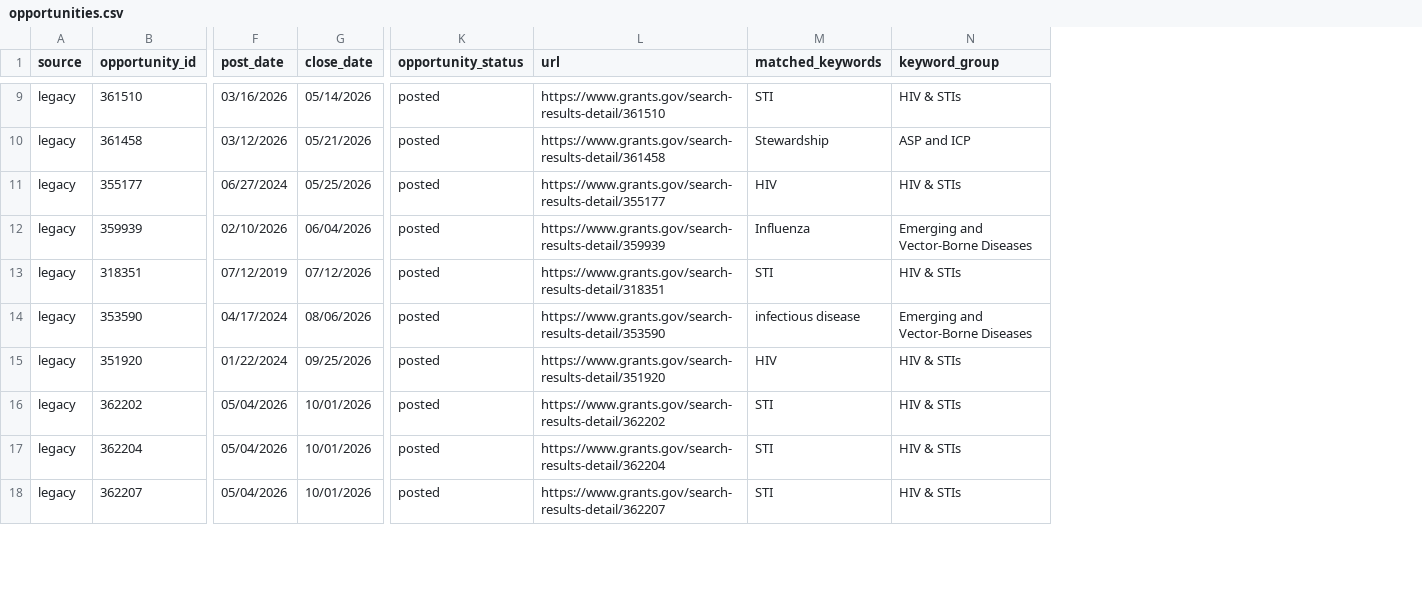
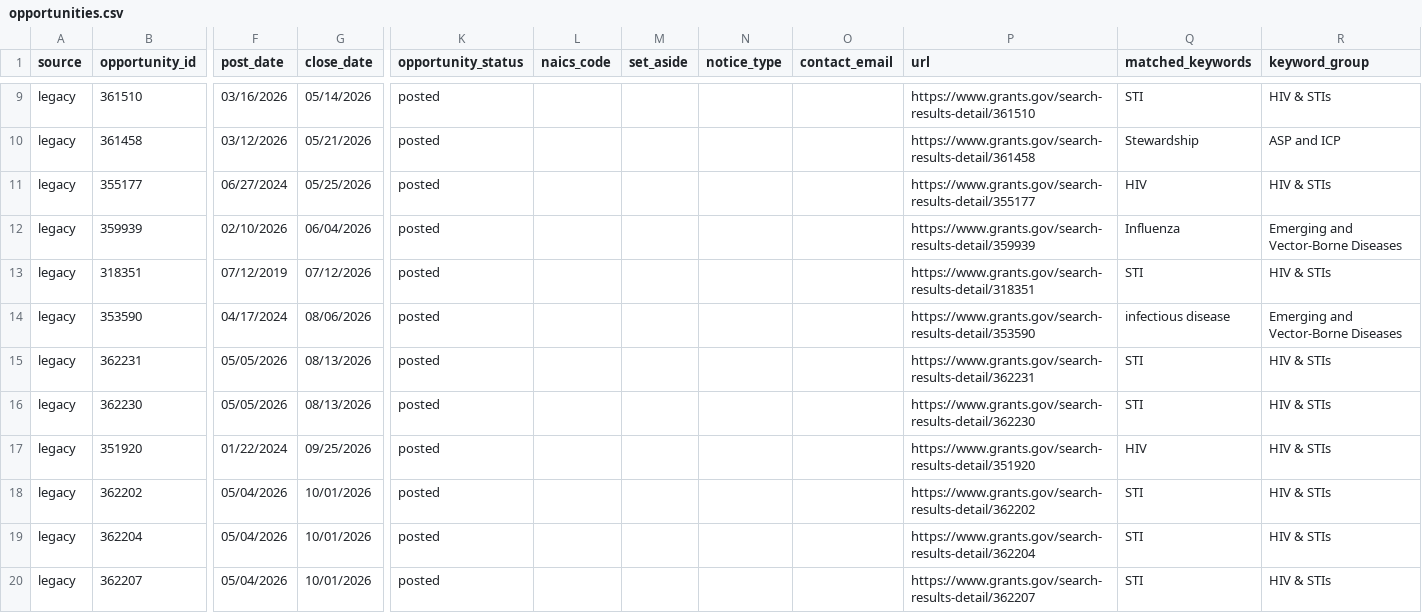
Before and after one commit to wf-id/grantscraper, a CSV file: docs/opportunities.csv, drawn as a sheet; only a part is shown, gaps mark what is left out; rows hold the shown columns only; the diff covers the shown part only; the diff names each change by its address in the sheet, - before the commit and + after, or states it on an @@ line.

```diff
--- a/docs/opportunities.csv
+++ b/docs/opportunities.csv
+column L (naics_code), empty
+column M (set_aside), empty
+column N (notice_type), empty
+column O (contact_email), empty
+row 15: legacy | 362231 | 05/05/2026 | 08/13/2026 | posted |  |  |  |  | https://www.grants.gov/search-results-detail/362231 | STI | HIV & STIs
+row 16: legacy | 362230 | 05/05/2026 | 08/13/2026 | posted |  |  |  |  | https://www.grants.gov/search-results-detail/362230 | STI | HIV & STIs
```
Also changed, not shown: 4 added rows and 1 moved row elsewhere in this file, 1 other file.
